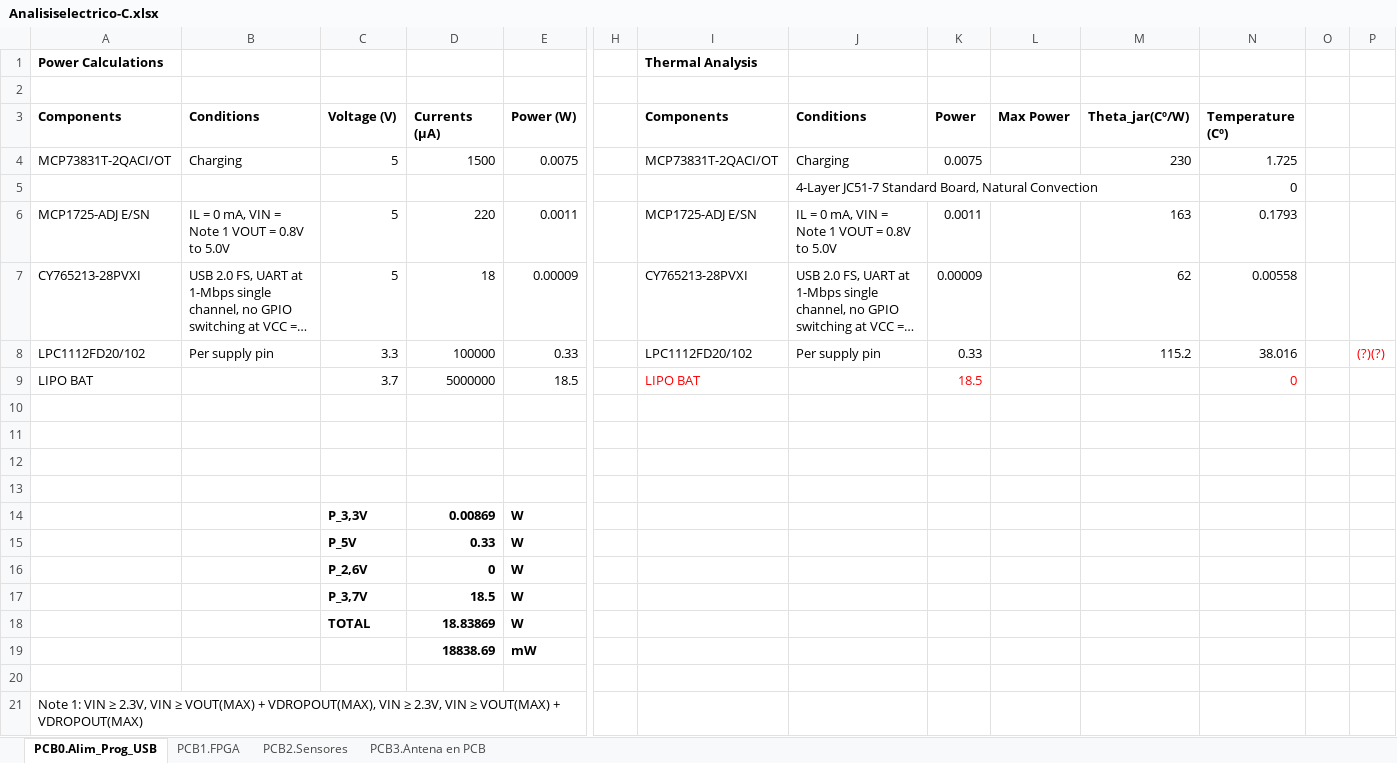
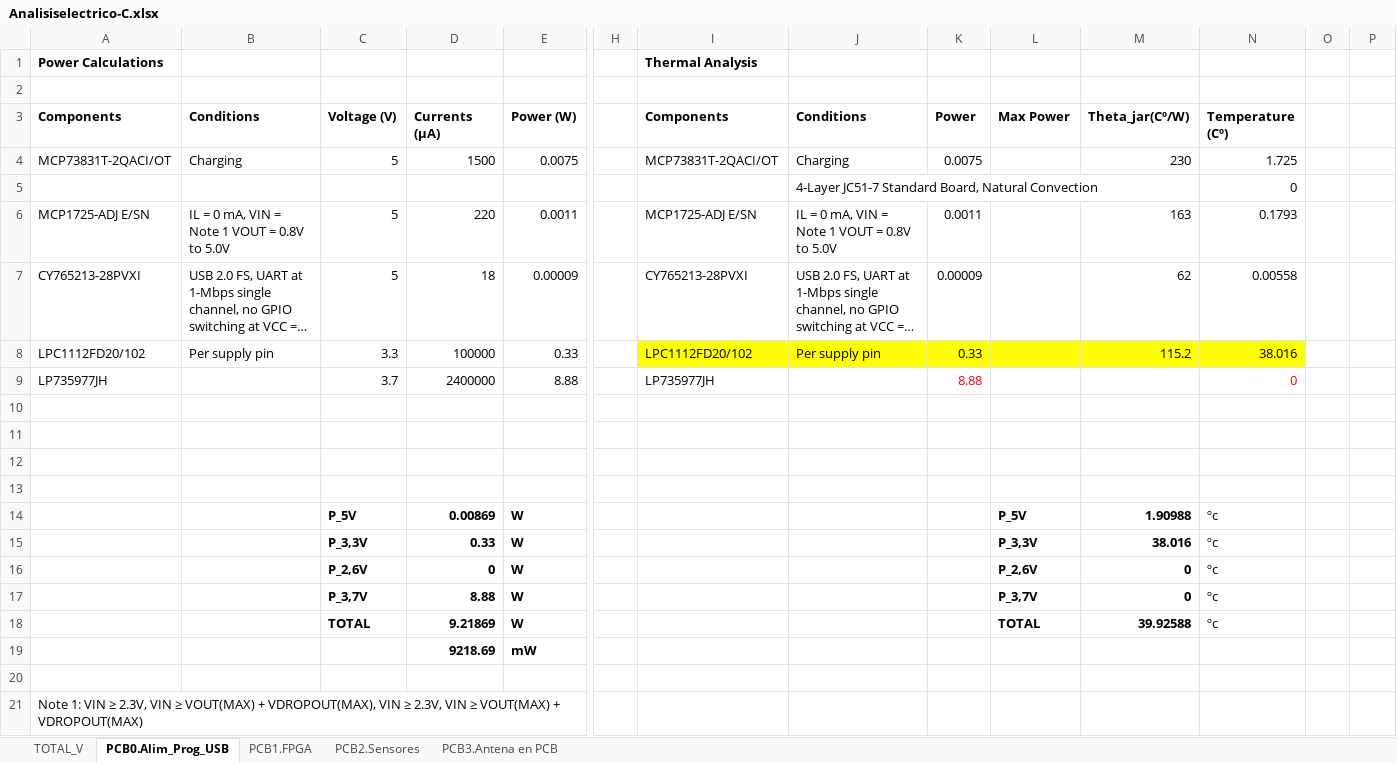
Before and after one commit to medpar/TP1, an Excel workbook: Hardware/Analisis Eléctrico y Térmico/Analisiselectrico-C.xlsx, sheet PCB0.Alim_Prog_USB, drawn as a sheet; only a part is shown, gaps mark what is left out; long unchanged cells end in …; values as stored, in another font and other column widths than the file's, no borders; removed rows and columns are numbered as before the commit, all else as after; rows hold the shown columns only; the diff names each change by its address in the sheet, - before the commit and + after, or states it on an @@ line.

```diff
--- a/Hardware/Analisis Eléctrico y Térmico/Analisiselectrico-C.xlsx (sheet PCB0.Alim_Prog_USB)
+++ b/Hardware/Analisis Eléctrico y Térmico/Analisiselectrico-C.xlsx (sheet PCB0.Alim_Prog_USB)
+sheet tab: TOTAL_V
-I8:N8 fill: none
+I8:N8 fill: #FFFF00
-P8: (?)(?)
+P8: (empty)
-row 9: LIPO BAT |  | 3.7 | 5000000 | 18.5 |  | LIPO BAT |  | 18.5 |  |  | 0
+row 9: LP735977JH |  | 3.7 | 2400000 | 8.88 |  | LP735977JH |  | 8.88 |  |  | 0
-row 14:  |  | P_3,3V | 0.00869 | W
-row 15:  |  | P_5V | 0.33 | W
-row 16:  |  | P_2,6V | 0 | W
-row 17:  |  | P_3,7V | 18.5 | W
-row 18:  |  | TOTAL | 18.83869 | W
-row 19:  |  |  | 18838.69 | mW
+row 14:  |  | P_5V | 0.00869 | W |  |  |  |  | P_5V | 1.90988 | ºc
+row 15:  |  | P_3,3V | 0.33 | W |  |  |  |  | P_3,3V | 38.016 | ºc
+row 16:  |  | P_2,6V | 0 | W |  |  |  |  | P_2,6V | 0 | ºc
+row 17:  |  | P_3,7V | 8.88 | W |  |  |  |  | P_3,7V | 0 | ºc
+row 18:  |  | TOTAL | 9.21869 | W |  |  |  |  | TOTAL | 39.92588 | ºc
+row 19:  |  |  | 9218.69 | mW
```
Also changed, not shown: sheet PCB1.FPGA, sheet PCB2.Sensores, sheet PCB3.Antena en PCB, formulas that keep their value.
